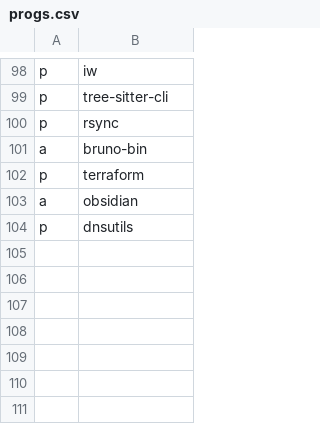
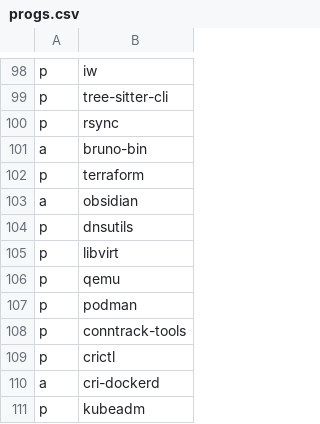
Before and after one commit to ramirocabral/dotfiles, a CSV file: progs.csv, drawn as a sheet; only a part is shown, gaps mark what is left out; the diff names each change by its address in the sheet, - before the commit and + after, or states it on an @@ line.

Commit message:
added k8s packages

```diff
--- a/progs.csv
+++ b/progs.csv
+row 105: p | libvirt
+row 106: p | qemu
+row 107: p | podman
+row 108: p | conntrack-tools
+row 109: p | crictl
+row 110: a | cri-dockerd
+row 111: p | kubeadm
```
